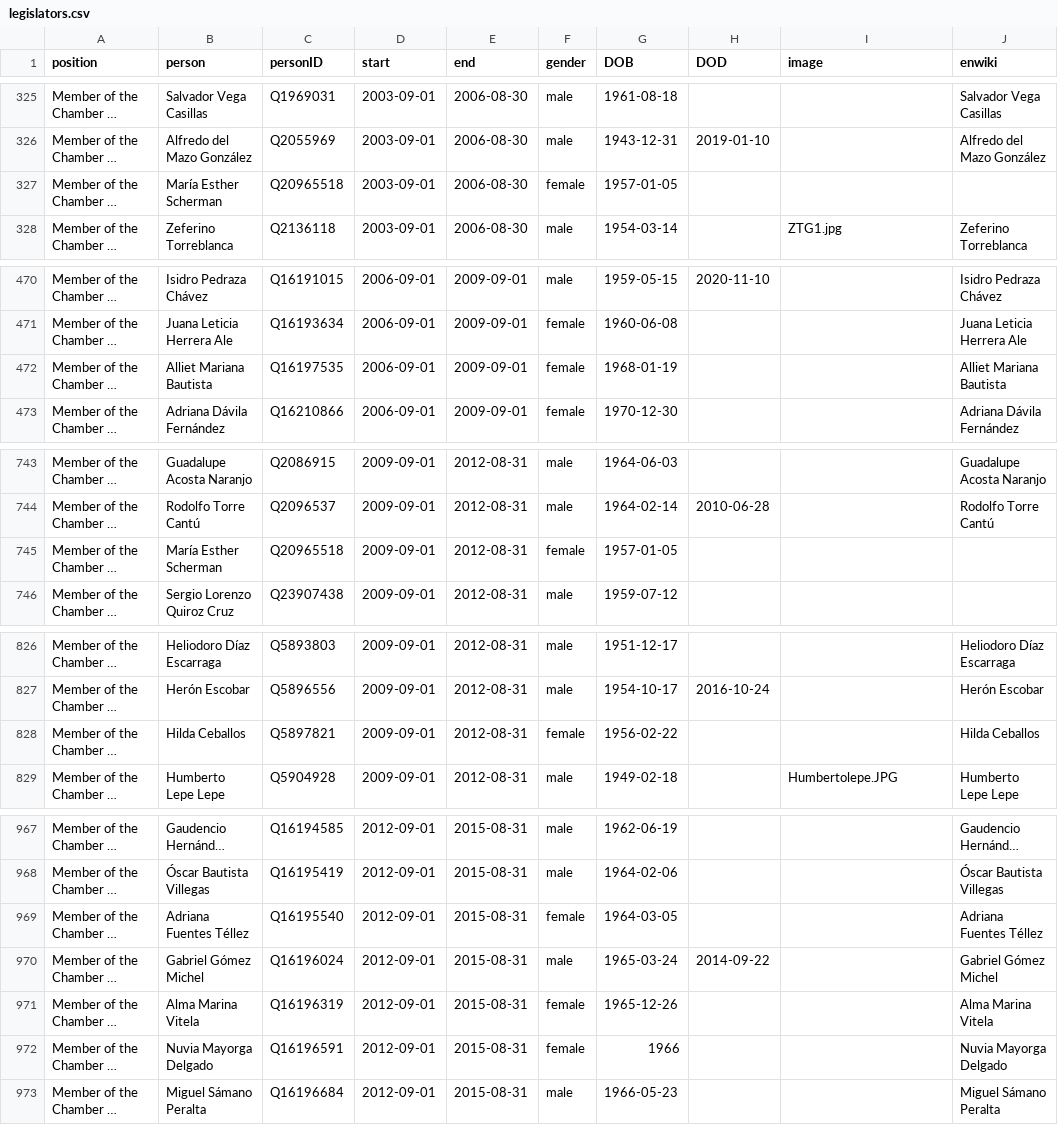
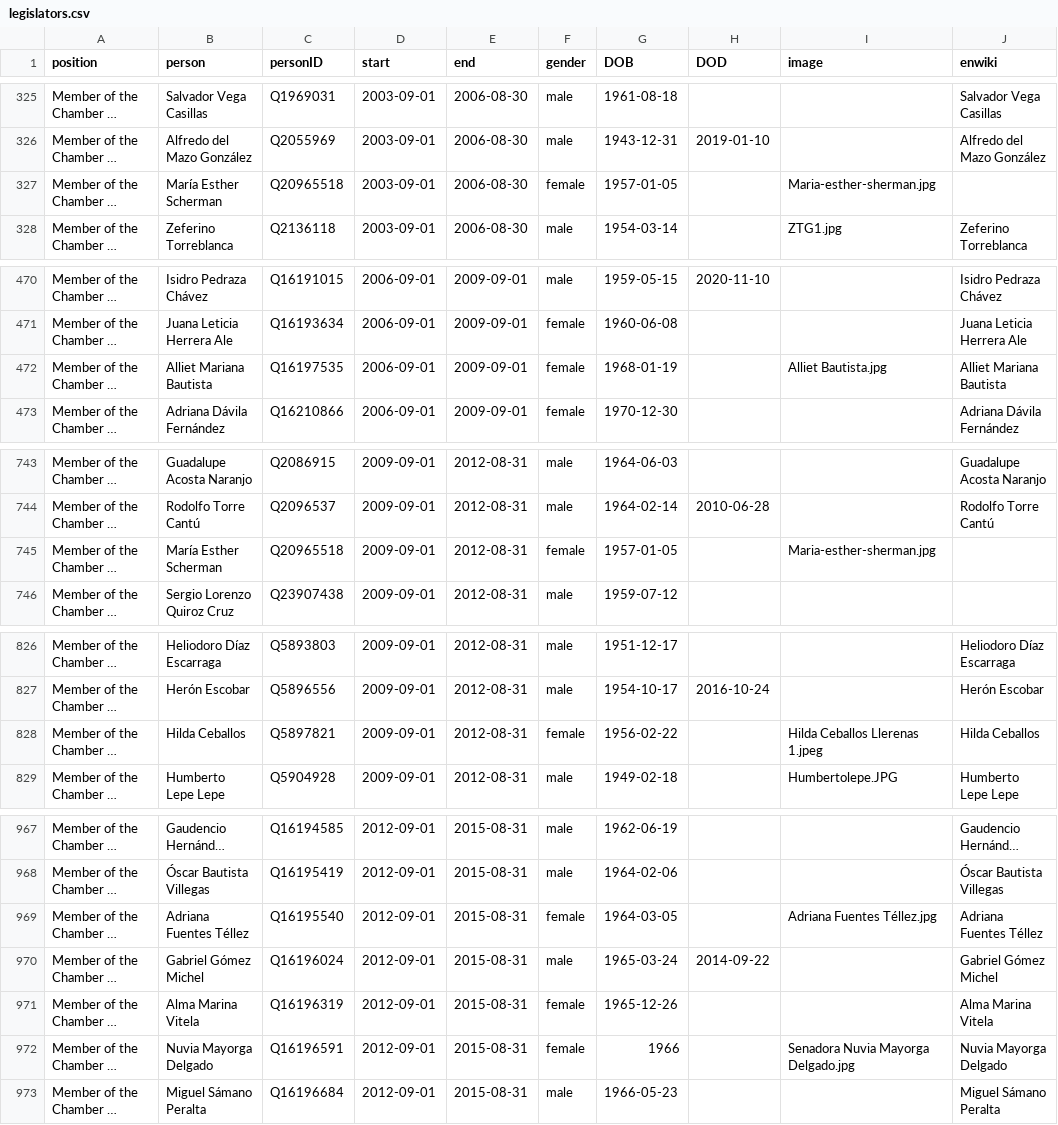
Before and after one commit to every-politician-scrapers/mexico-ministers, a CSV file: html/legislators.csv, drawn as a sheet; only a part is shown, gaps mark what is left out; long unchanged cells end in …; the diff covers the shown part only; the diff names each change by its address in the sheet, - before the commit and + after, or states it on an @@ line.

Commit message:
PCB update

```diff
--- a/html/legislators.csv
+++ b/html/legislators.csv
-I327 (image): (empty)
+I327 (image): Maria-esther-sherman.jpg
-I472 (image): (empty)
+I472 (image): Alliet Bautista.jpg
-I745 (image): (empty)
+I745 (image): Maria-esther-sherman.jpg
-I828 (image): (empty)
+I828 (image): Hilda Ceballos Llerenas 1.jpeg
-I969 (image): (empty)
+I969 (image): Adriana Fuentes Téllez.jpg
-I972 (image): (empty)
+I972 (image): Senadora Nuvia Mayorga Delgado.jpg
```
Also changed, not shown: 2 edited cells elsewhere in this file.
